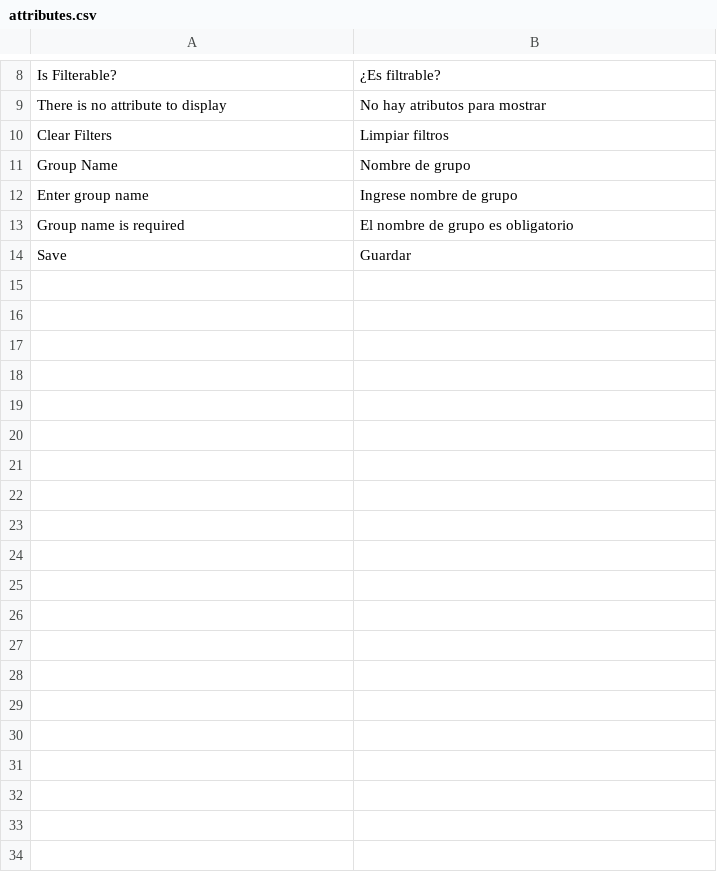
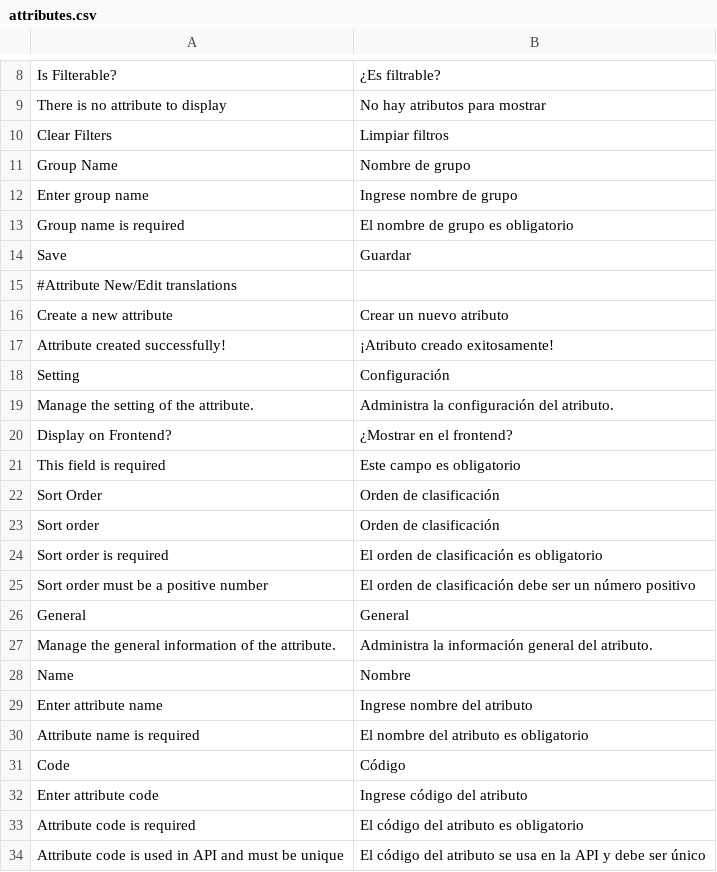
Before and after one commit to DreamsBR/resco-ever-shop, a CSV file: translations/es/attributes.csv, drawn as a sheet; only a part is shown, gaps mark what is left out; the diff covers the shown part only; the diff names each change by its address in the sheet, - before the commit and + after, or states it on an @@ line.

Commit message:
feat: Add translation to CMS, customers and Attribute management pages

```diff
--- a/translations/es/attributes.csv
+++ b/translations/es/attributes.csv
+row 15: #Attribute New/Edit translations
+row 16: Create a new attribute | Crear un nuevo atributo
+row 17: Attribute created successfully! | ¡Atributo creado exitosamente!
+row 18: Setting | Configuración
+row 19: Manage the setting of the attribute. | Administra la configuración del atributo.
+row 20: Display on Frontend? | ¿Mostrar en el frontend?
+row 21: This field is required | Este campo es obligatorio
+row 22: Sort Order | Orden de clasificación
+row 23: Sort order | Orden de clasificación
+row 24: Sort order is required | El orden de clasificación es obligatorio
+row 25: Sort order must be a positive number | El orden de clasificación debe ser un número positivo
+row 26: General | General
+row 27: Manage the general information of the attribute. | Administra la información general del atributo.
+row 28: Name | Nombre
+row 29: Enter attribute name | Ingrese nombre del atributo
+row 30: Attribute name is required | El nombre del atributo es obligatorio
+row 31: Code | Código
+row 32: Enter attribute code | Ingrese código del atributo
+row 33: Attribute code is required | El código del atributo es obligatorio
+row 34: Attribute code is used in API and must be unique | El código del atributo se usa en la API y debe ser único
```
Also changed, not shown: 13 added rows elsewhere in this file, 18 other files.
